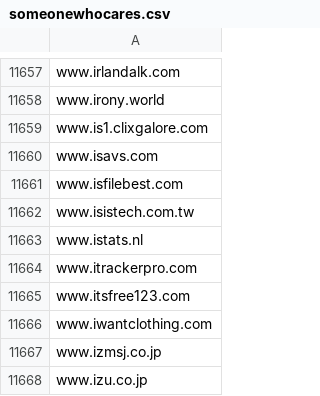
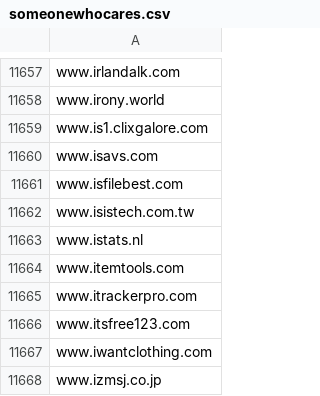
Before and after one commit to external-sources/hosts-sources, a CSV file: data/someonewhocares.csv, drawn as a sheet; only a part is shown, gaps mark what is left out; the shorter side is filled out with more unchanged rows; the diff names each change by its address in the sheet, - before the commit and + after, or states it on an @@ line.

```diff
--- a/data/someonewhocares.csv
+++ b/data/someonewhocares.csv
+row 11664: www.itemtools.com
```
Also changed, not shown: data/kadhosts_azet13.csv, data/urlhausAbuseCh.csv, 1 other file.
